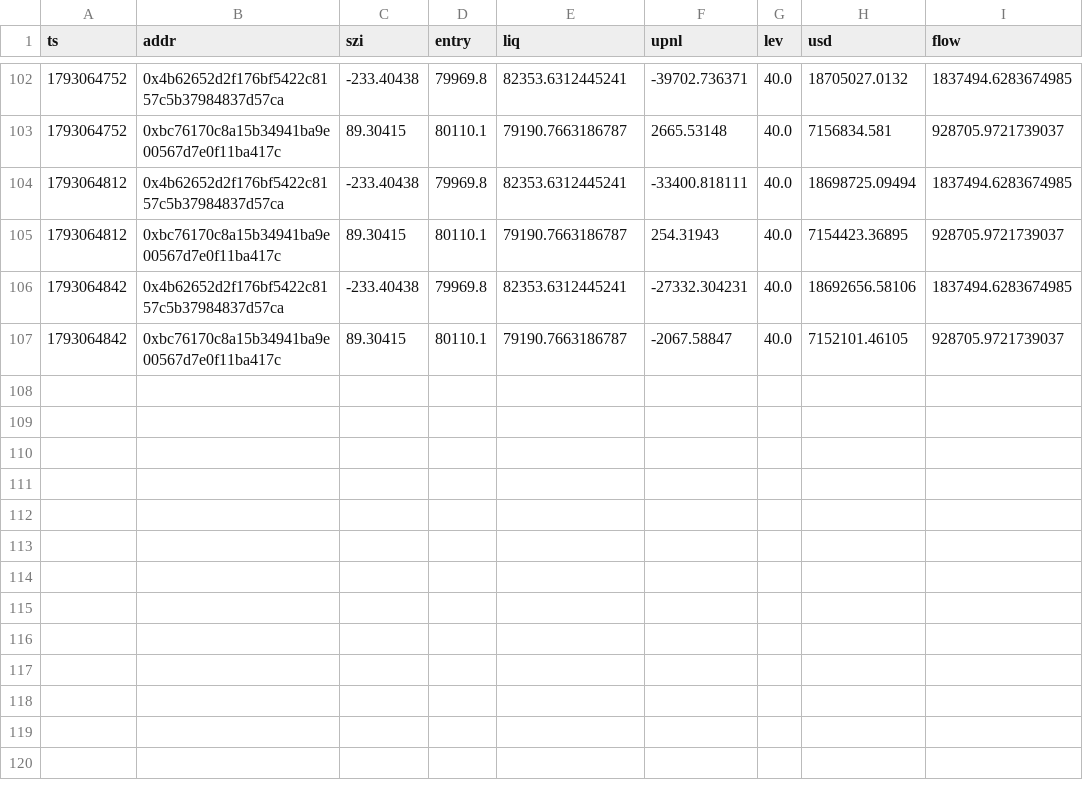
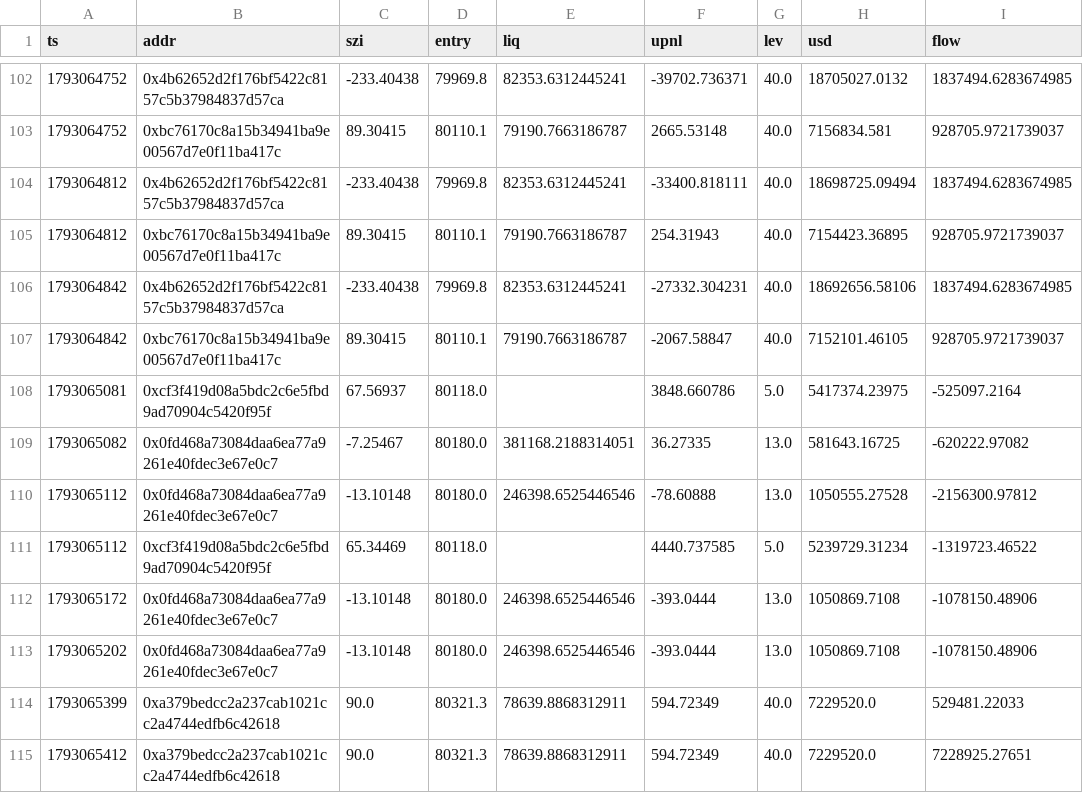
Before and after one commit to Maddysingh06/market-data, a CSV file: data/w_20261027.csv, drawn as a sheet; only a part is shown, gaps mark what is left out; the diff names each change by its address in the sheet, - before the commit and + after, or states it on an @@ line.

Commit message:
data 2026-10-27 01:44:28 (+1230 rows)

```diff
--- a/data/w_20261027.csv
+++ b/data/w_20261027.csv
+row 108: 1793065081 | 0xcf3f419d08a5bdc2c6e5fbd9ad70904c5420f95f | 67.56937 | 80118.0 |  | 3848.660786 | 5.0 | 5417374.23975 | -525097.2164
+row 109: 1793065082 | 0x0fd468a73084daa6ea77a9261e40fdec3e67e0c7 | -7.25467 | 80180.0 | 381168.2188314051 | 36.27335 | 13.0 | 581643.16725 | -620222.97082
+row 110: 1793065112 | 0x0fd468a73084daa6ea77a9261e40fdec3e67e0c7 | -13.10148 | 80180.0 | 246398.6525446546 | -78.60888 | 13.0 | 1050555.27528 | -2156300.97812
+row 111: 1793065112 | 0xcf3f419d08a5bdc2c6e5fbd9ad70904c5420f95f | 65.34469 | 80118.0 |  | 4440.737585 | 5.0 | 5239729.31234 | -1319723.46522
+row 112: 1793065172 | 0x0fd468a73084daa6ea77a9261e40fdec3e67e0c7 | -13.10148 | 80180.0 | 246398.6525446546 | -393.0444 | 13.0 | 1050869.7108 | -1078150.48906
+row 113: 1793065202 | 0x0fd468a73084daa6ea77a9261e40fdec3e67e0c7 | -13.10148 | 80180.0 | 246398.6525446546 | -393.0444 | 13.0 | 1050869.7108 | -1078150.48906
+row 114: 1793065399 | 0xa379bedcc2a237cab1021cc2a4744edfb6c42618 | 90.0 | 80321.3 | 78639.8868312911 | 594.72349 | 40.0 | 7229520.0 | 529481.22033
+row 115: 1793065412 | 0xa379bedcc2a237cab1021cc2a4744edfb6c42618 | 90.0 | 80321.3 | 78639.8868312911 | 594.72349 | 40.0 | 7229520.0 | 7228925.27651
```
Also changed, not shown: data/e_20261027.csv, 3 other files.
